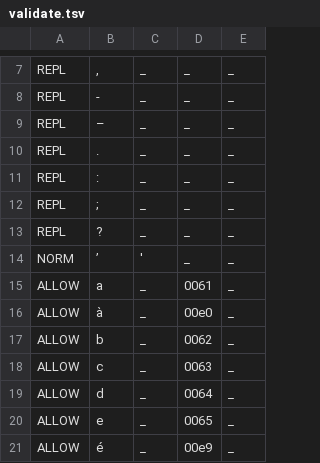
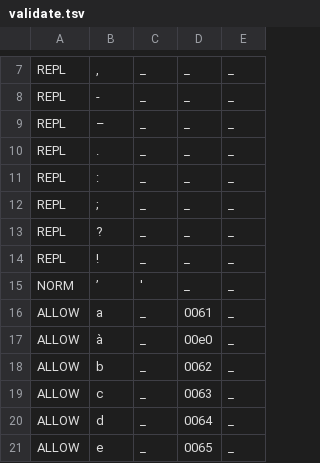
Before and after one commit to ftyers/commonvoice-utils, a TSV file: cvutils/data/it/validate.tsv, drawn as a sheet; only a part is shown, gaps mark what is left out; the shorter side is filled out with more unchanged rows; the diff names each change by its address in the sheet, - before the commit and + after, or states it on an @@ line.

```diff
--- a/cvutils/data/it/validate.tsv
+++ b/cvutils/data/it/validate.tsv
+row 14: REPL | ! | _ | _ | _
```
Also changed, not shown: cvutils/data/de/validate.tsv.
